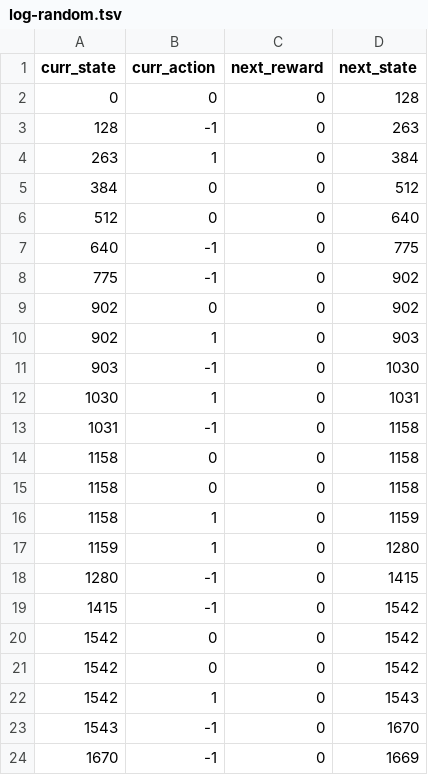
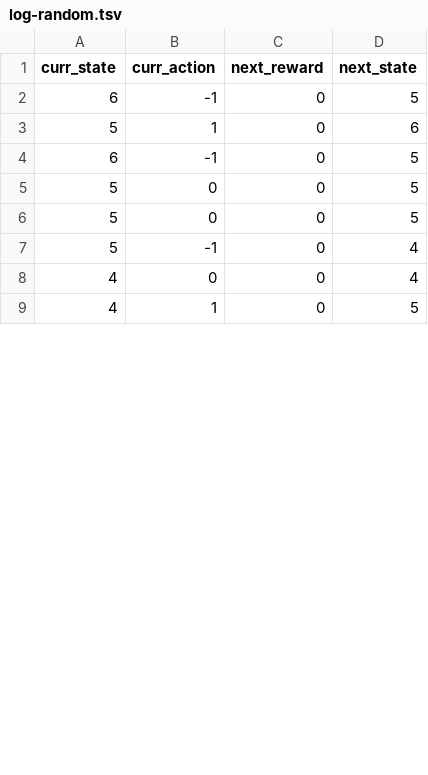
Before and after one commit to ericmach/DX704_AI_in_the_Field, a TSV file: Project_8/log-random.tsv, drawn as a sheet; only a part is shown; the diff covers the shown part only.

```diff
--- a/Project_8/log-random.tsv
+++ b/Project_8/log-random.tsv
@@ -1,24 +1,9 @@
 curr_state	curr_action	next_reward	next_state
-0	0	0	128
-128	-1	0	263
-263	1	0	384
-384	0	0	512
-512	0	0	640
-640	-1	0	775
-775	-1	0	902
-902	0	0	902
-902	1	0	903
-903	-1	0	1030
-1030	1	0	1031
-1031	-1	0	1158
-1158	0	0	1158
-1158	0	0	1158
-1158	1	0	1159
-1159	1	0	1280
-1280	-1	0	1415
-1415	-1	0	1542
-1542	0	0	1542
-1542	0	0	1542
-1542	1	0	1543
-1543	-1	0	1670
-1670	-1	0	1669
+6	-1	0	5
+5	1	0	6
+6	-1	0	5
+5	0	0	5
+5	0	0	5
+5	-1	0	4
+4	0	0	4
+4	1	0	5
```
Also changed, not shown: 19 added rows, 4 removed rows and 10 edited cells elsewhere in this file, Project_8/policy-greedy.tsv, Project_8/policy-optimal.tsv, 3 other files.
